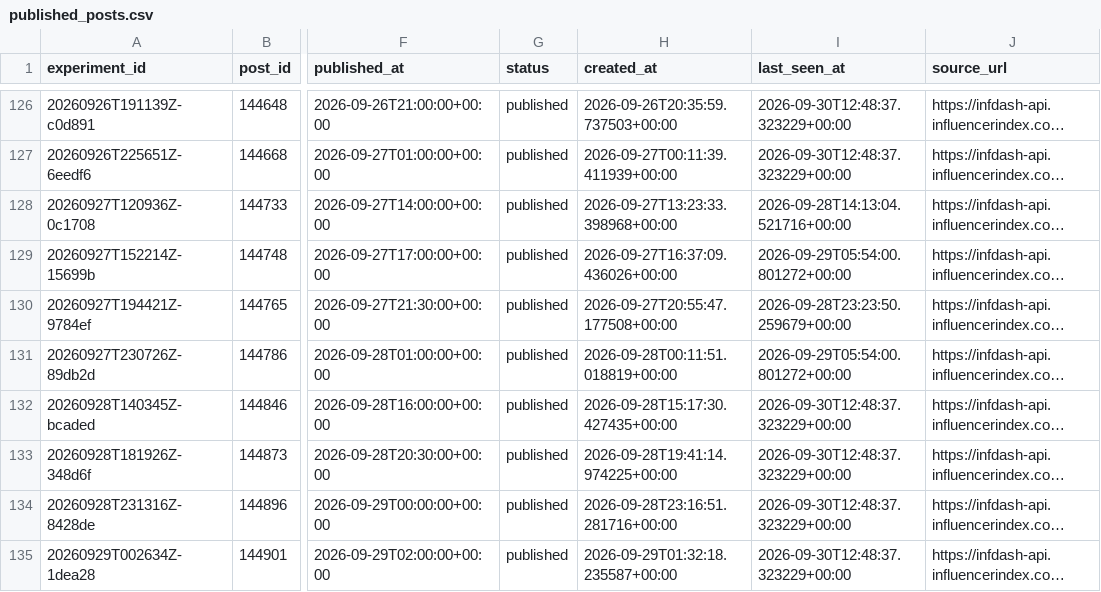
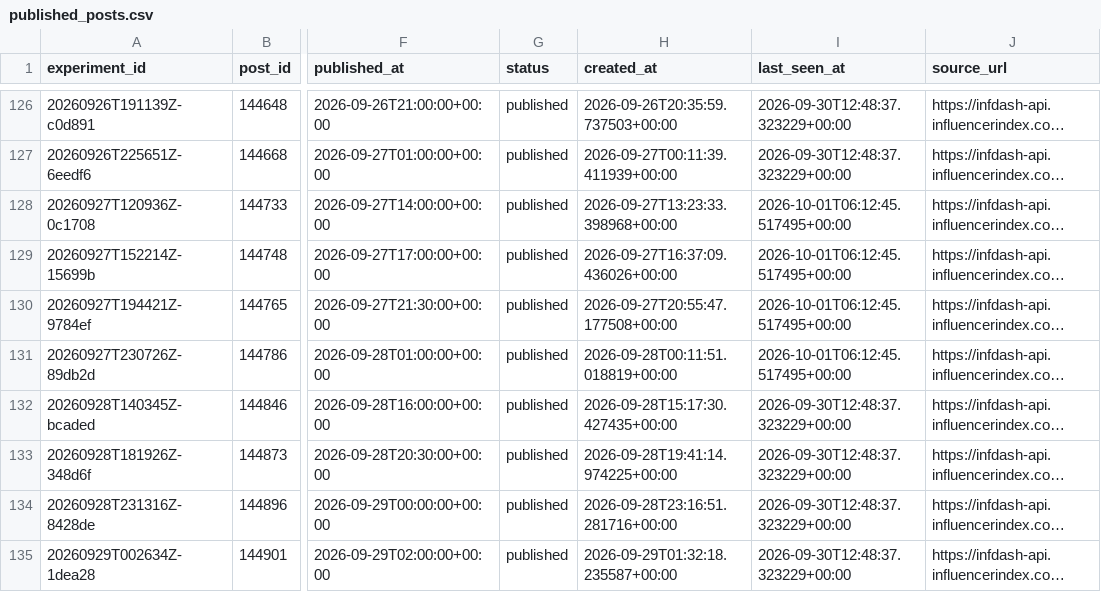
Before and after one commit to Wahb-tech/video-pipeline, a CSV file: data/published_posts.csv, drawn as a sheet; only a part is shown, gaps mark what is left out; long unchanged cells end in …; the diff covers the shown part only; the diff names each change by its address in the sheet, - before the commit and + after, or states it on an @@ line.

```diff
--- a/data/published_posts.csv
+++ b/data/published_posts.csv
-I128 (last_seen_at): 2026-09-28T14:13:04.521716+00:00
+I128 (last_seen_at): 2026-10-01T06:12:45.517495+00:00
-I129 (last_seen_at): 2026-09-29T05:54:00.801272+00:00
+I129 (last_seen_at): 2026-10-01T06:12:45.517495+00:00
-I130 (last_seen_at): 2026-09-28T23:23:50.259679+00:00
+I130 (last_seen_at): 2026-10-01T06:12:45.517495+00:00
-I131 (last_seen_at): 2026-09-29T05:54:00.801272+00:00
+I131 (last_seen_at): 2026-10-01T06:12:45.517495+00:00
```
Also changed, not shown: 20 edited cells elsewhere in this file, data/metric_snapshots.csv, 2 other files.
